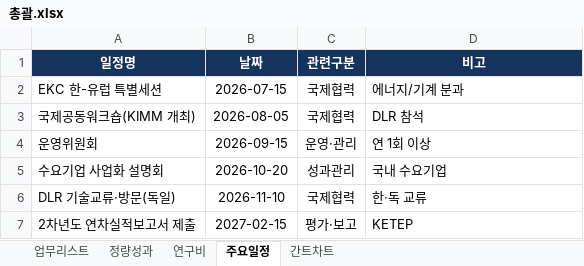
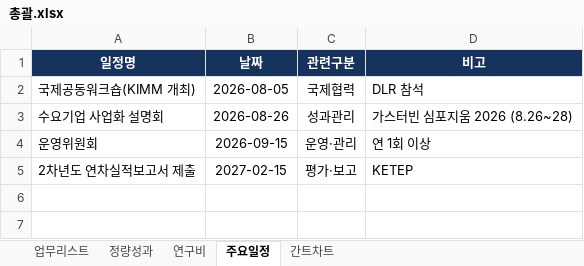
Before and after one commit to gtfc156/kimm-dlr-center-2026, an Excel workbook: data/총괄.xlsx, sheet 주요일정, drawn as a sheet; values as stored, in another font and other column widths than the file's, no borders; removed rows and columns are numbered as before the commit, all else as after; the diff names each change by its address in the sheet, - before the commit and + after, or states it on an @@ line.

Commit message:
총괄 주요일정: EKC·DLR방문 삭제, 수요기업 설명회→가스터빈 심포지움 2026(8/26~28)

```diff
--- a/data/총괄.xlsx (sheet 주요일정)
+++ b/data/총괄.xlsx (sheet 주요일정)
-row 2: EKC 한-유럽 특별세션 | 2026-07-15 | 국제협력 | 에너지/기계 분과
+row 3: 수요기업 사업화 설명회 | 2026-08-26 | 성과관리 | 가스터빈 심포지움 2026 (8.26~28)
-row 5: 수요기업 사업화 설명회 | 2026-10-20 | 성과관리 | 국내 수요기업
-row 6: DLR 기술교류·방문(독일) | 2026-11-10 | 국제협력 | 한·독 교류
```
Also changed, not shown: 2 other files.
